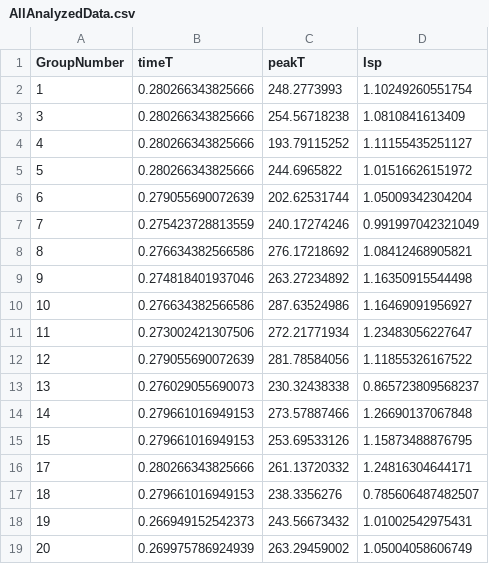
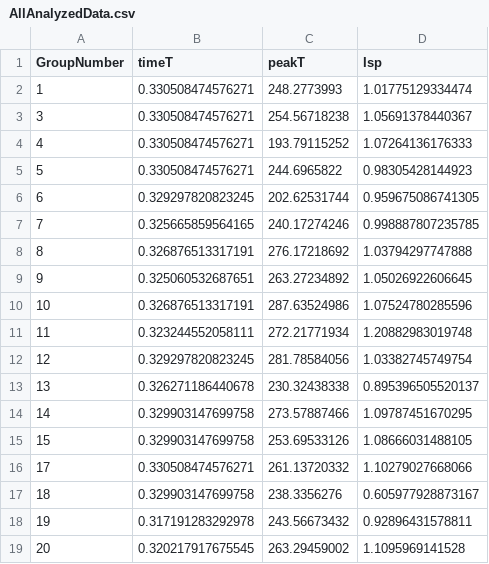
Before and after one commit to gehringkd/RocketLab, a CSV file: AllAnalyzedData.csv, drawn as a sheet; only a part is shown; the diff covers the shown part only.

```diff
--- a/AllAnalyzedData.csv
+++ b/AllAnalyzedData.csv
@@ -1,19 +1,19 @@
 GroupNumber,timeT,peakT,Isp
-1,0.280266343825666,248.2773993,1.10249260551754
-3,0.280266343825666,254.56718238,1.0810841613409
-4,0.280266343825666,193.79115252,1.11155435251127
-5,0.280266343825666,244.6965822,1.01516626151972
-6,0.279055690072639,202.62531744,1.05009342304204
-7,0.275423728813559,240.17274246,0.991997042321049
-8,0.276634382566586,276.17218692,1.08412468905821
-9,0.274818401937046,263.27234892,1.16350915544498
-10,0.276634382566586,287.63524986,1.16469091956927
-11,0.273002421307506,272.21771934,1.23483056227647
-12,0.279055690072639,281.78584056,1.11855326167522
-13,0.276029055690073,230.32438338,0.865723809568237
-14,0.279661016949153,273.57887466,1.26690137067848
-15,0.279661016949153,253.69533126,1.15873488876795
-17,0.280266343825666,261.13720332,1.24816304644171
-18,0.279661016949153,238.3356276,0.785606487482507
-19,0.266949152542373,243.56673432,1.01002542975431
-20,0.269975786924939,263.29459002,1.05004058606749
+1,0.330508474576271,248.2773993,1.01775129334474
+3,0.330508474576271,254.56718238,1.05691378440367
+4,0.330508474576271,193.79115252,1.07264136176333
+5,0.330508474576271,244.6965822,0.98305428144923
+6,0.329297820823245,202.62531744,0.959675086741305
+7,0.325665859564165,240.17274246,0.998887807235785
+8,0.326876513317191,276.17218692,1.03794297747888
+9,0.325060532687651,263.27234892,1.05026922606645
+10,0.326876513317191,287.63524986,1.07524780285596
+11,0.323244552058111,272.21771934,1.20882983019748
+12,0.329297820823245,281.78584056,1.03382745749754
+13,0.326271186440678,230.32438338,0.895396505520137
+14,0.329903147699758,273.57887466,1.09787451670295
+15,0.329903147699758,253.69533126,1.08666031488105
+17,0.330508474576271,261.13720332,1.10279027668066
+18,0.329903147699758,238.3356276,0.605977928873167
+19,0.317191283292978,243.56673432,0.92896431578811
+20,0.320217917675545,263.29459002,1.1095969141528
```
Also changed, not shown: 28 edited cells elsewhere in this file, 7 other files.
